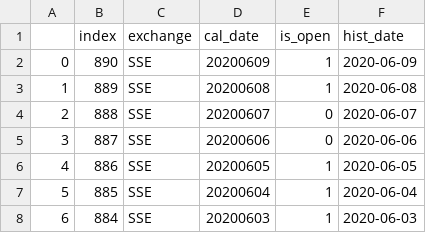
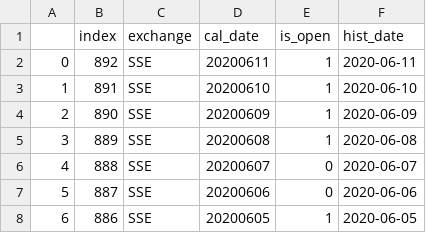
Before and after one commit to jefflyn/tesseract, a CSV file: stocks/data/etl/basic_data/hist_trade_date.csv, drawn as a sheet; only a part is shown; the shorter side is filled out with more unchanged rows; addresses are those after the commit; the diff names each change by its address in the sheet, - before the commit and + after, or states it on an @@ line.

```diff
--- a/stocks/data/etl/basic_data/hist_trade_date.csv
+++ b/stocks/data/etl/basic_data/hist_trade_date.csv
+row 2: 0 | 892 | SSE | 20200611 | 1 | 2020-06-11
+row 3: 1 | 891 | SSE | 20200610 | 1 | 2020-06-10
@@ column A renumbered from row 4 down @@
```
Also changed, not shown: 2 other files.
